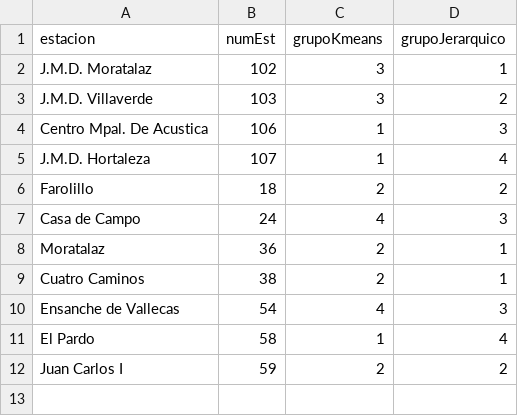
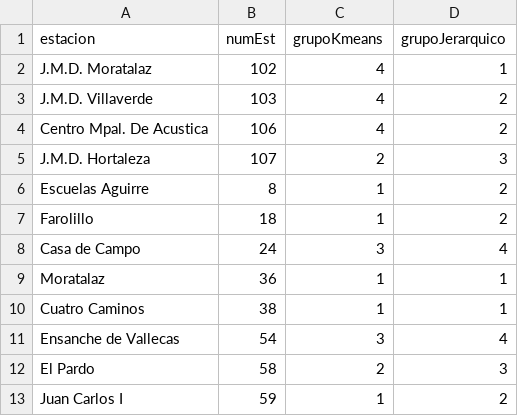
Before and after one commit to JoseGR90/TFG-Madrid-Isla-de-calor, a CSV file: Mapas/Clustering/aprox3.csv, drawn as a sheet.

```diff
--- a/Mapas/Clustering/aprox3.csv
+++ b/Mapas/Clustering/aprox3.csv
@@ -1,12 +1,13 @@
 "estacion";"numEst";"grupoKmeans";"grupoJerarquico"
-"J.M.D. Moratalaz";102;3;1
-"J.M.D. Villaverde";103;3;2
-"Centro Mpal. De Acustica";106;1;3
-"J.M.D. Hortaleza";107;1;4
-"Farolillo";18;2;2
-"Casa de Campo";24;4;3
-"Moratalaz";36;2;1
-"Cuatro Caminos";38;2;1
-"Ensanche de Vallecas";54;4;3
-"El Pardo";58;1;4
-"Juan Carlos I";59;2;2
+"J.M.D. Moratalaz";102;4;1
+"J.M.D. Villaverde";103;4;2
+"Centro Mpal. De Acustica";106;4;2
+"J.M.D. Hortaleza";107;2;3
+"Escuelas Aguirre";8;1;2
+"Farolillo";18;1;2
+"Casa de Campo";24;3;4
+"Moratalaz";36;1;1
+"Cuatro Caminos";38;1;1
+"Ensanche de Vallecas";54;3;4
+"El Pardo";58;2;3
+"Juan Carlos I";59;1;2
```
Also changed, not shown: 8 other files.
